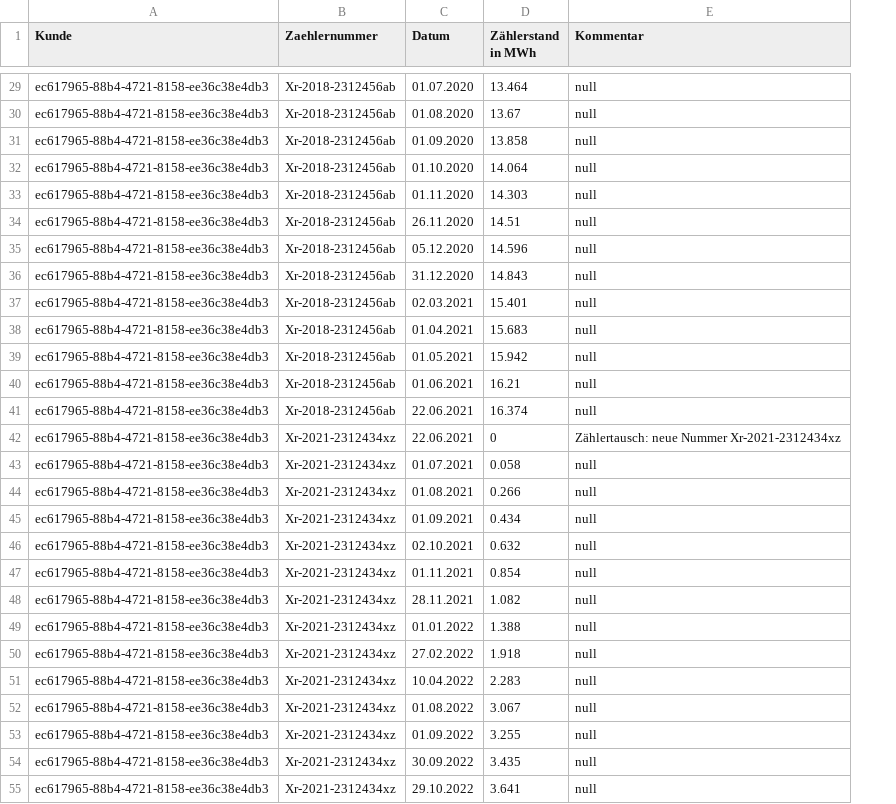
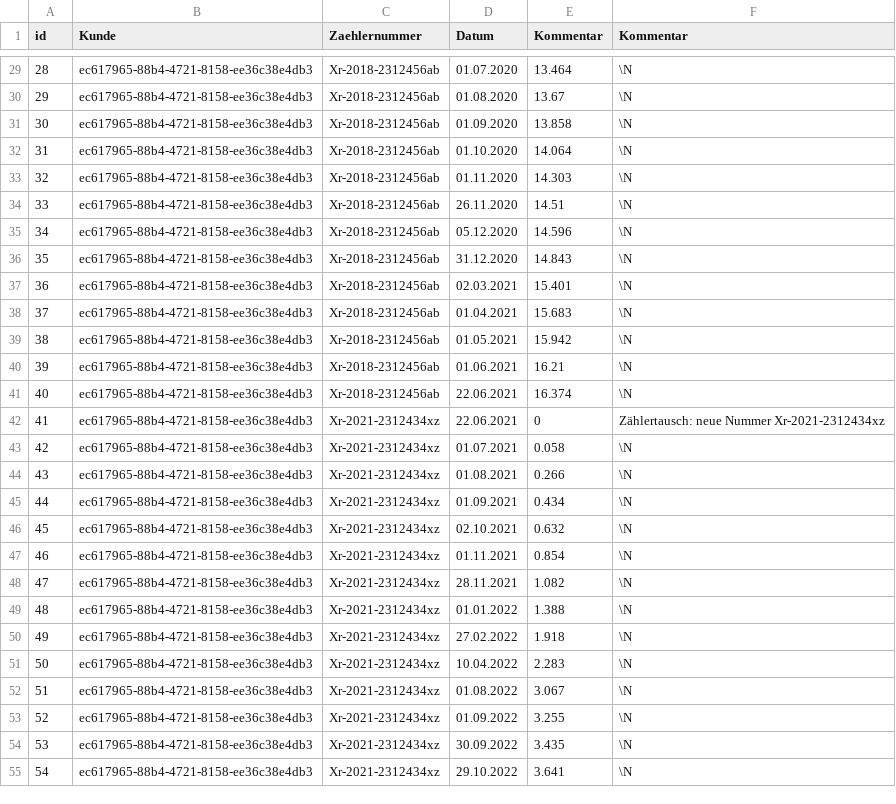
Before and after one commit to Rafi010/3FA071_Gruppe2, a CSV file: src/main/resources/heizung_sql.csv, drawn as a sheet; only a part is shown, gaps mark what is left out; addresses are those after the commit; the diff covers the shown part only; the diff names each change by its address in the sheet, - before the commit and + after, or states it on an @@ line.

```diff
--- a/src/main/resources/heizung_sql.csv
+++ b/src/main/resources/heizung_sql.csv
+column A (id), rows 29-55: 28 | 29 | 30 | 31 | 32 | 33 | 34 | 35 | 36 | 37 | 38 | 39 | 40 | 41 | 42 | 43 | 44 | 45 | 46 | 47 | 48 | 49 | 50 | 51 | 52 | 53 | 54
-E1: Zählerstand in MWh
+E1: Kommentar
-F29:F41 (Kommentar): null
+F29:F41 (Kommentar): \N
-F43:F55 (Kommentar): null
+F43:F55 (Kommentar): \N
```
Also changed, not shown: 48 edited cells elsewhere in this file, src/main/resources/strom_sql.csv, src/main/resources/wasser_sql.csv, 2 other files.
